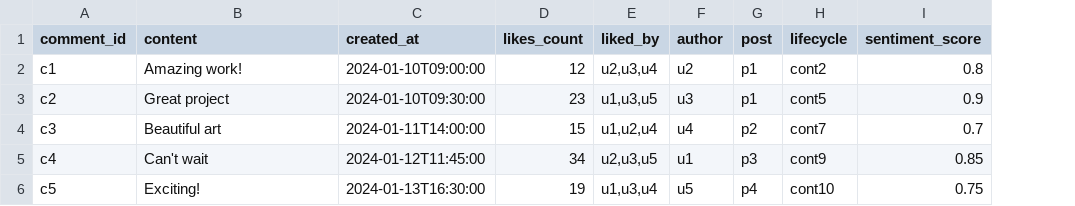
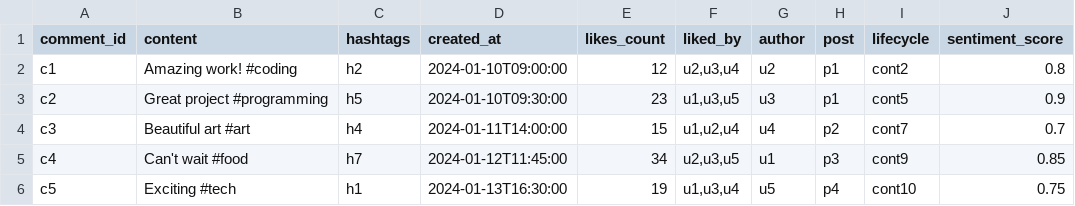
Before and after one commit to chavarc97/Social-Media-Analytics-Tool, a CSV file: Dgrah/data/comment.csv, drawn as a sheet; the diff names each change by its address in the sheet, - before the commit and + after, or states it on an @@ line.

Commit message:
Add: enhance comment and hashtag data structures with new fields and loading functionality

```diff
--- a/Dgrah/data/comment.csv
+++ b/Dgrah/data/comment.csv
+column C (hashtags), rows 2-6: h2 | h5 | h4 | h7 | h1
-B2 (content): Amazing work!
+B2 (content): Amazing work! #coding
-B3 (content): Great project
+B3 (content): Great project #programming
-B4 (content): Beautiful art
+B4 (content): Beautiful art #art
-B5 (content): Can't wait
+B5 (content): Can't wait #food
-B6 (content): Exciting!
+B6 (content): Exciting #tech
```
Also changed, not shown: 3 other files.
